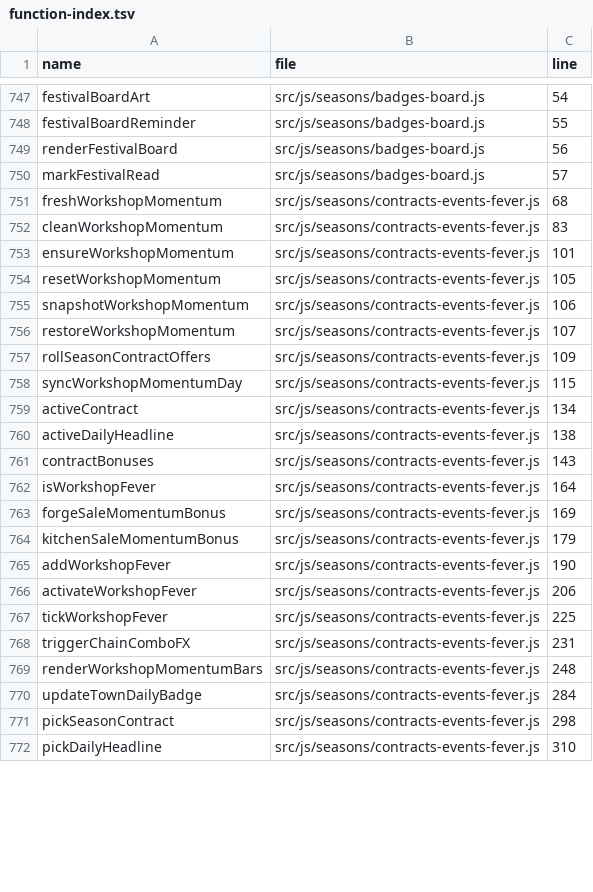
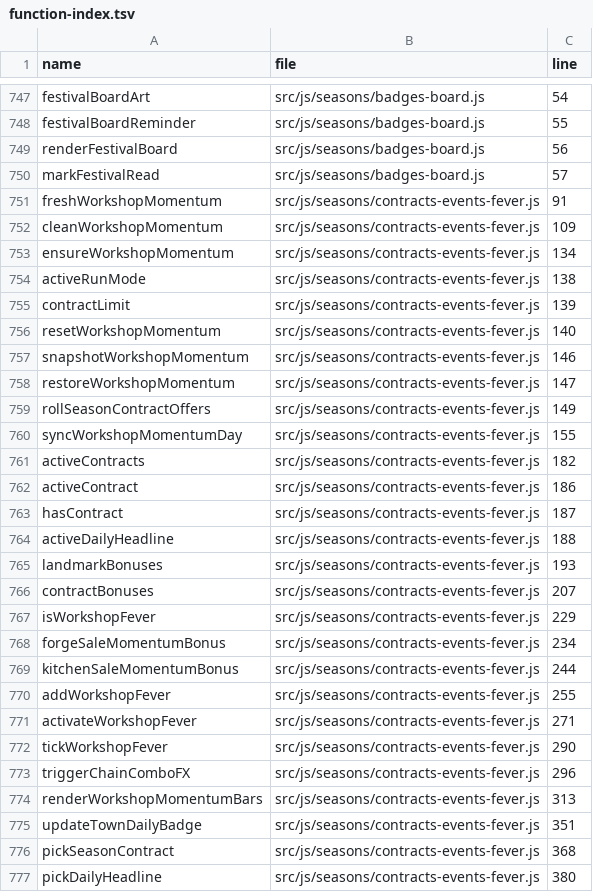
Before and after one commit to LiChiaHans/Forge-Game, a TSV file: docs/function-index.tsv, drawn as a sheet; only a part is shown, gaps mark what is left out; the diff covers the shown part only.

Commit message:
Add matching order highlights, Town Landmarks, settlement hooks, and Trial Run Modes

```diff
--- a/docs/function-index.tsv
+++ b/docs/function-index.tsv
@@ -750,23 +750,28 @@ renderFestivalBoard	src/js/seasons/badges-board.js	56
 markFestivalRead	src/js/seasons/badges-board.js	57
-freshWorkshopMomentum	src/js/seasons/contracts-events-fever.js	68
-cleanWorkshopMomentum	src/js/seasons/contracts-events-fever.js	83
-ensureWorkshopMomentum	src/js/seasons/contracts-events-fever.js	101
-resetWorkshopMomentum	src/js/seasons/contracts-events-fever.js	105
-snapshotWorkshopMomentum	src/js/seasons/contracts-events-fever.js	106
-restoreWorkshopMomentum	src/js/seasons/contracts-events-fever.js	107
-rollSeasonContractOffers	src/js/seasons/contracts-events-fever.js	109
-syncWorkshopMomentumDay	src/js/seasons/contracts-events-fever.js	115
-activeContract	src/js/seasons/contracts-events-fever.js	134
-activeDailyHeadline	src/js/seasons/contracts-events-fever.js	138
-contractBonuses	src/js/seasons/contracts-events-fever.js	143
-isWorkshopFever	src/js/seasons/contracts-events-fever.js	164
-forgeSaleMomentumBonus	src/js/seasons/contracts-events-fever.js	169
-kitchenSaleMomentumBonus	src/js/seasons/contracts-events-fever.js	179
-addWorkshopFever	src/js/seasons/contracts-events-fever.js	190
-activateWorkshopFever	src/js/seasons/contracts-events-fever.js	206
-tickWorkshopFever	src/js/seasons/contracts-events-fever.js	225
-triggerChainComboFX	src/js/seasons/contracts-events-fever.js	231
-renderWorkshopMomentumBars	src/js/seasons/contracts-events-fever.js	248
-updateTownDailyBadge	src/js/seasons/contracts-events-fever.js	284
-pickSeasonContract	src/js/seasons/contracts-events-fever.js	298
-pickDailyHeadline	src/js/seasons/contracts-events-fever.js	310
+freshWorkshopMomentum	src/js/seasons/contracts-events-fever.js	91
+cleanWorkshopMomentum	src/js/seasons/contracts-events-fever.js	109
+ensureWorkshopMomentum	src/js/seasons/contracts-events-fever.js	134
+activeRunMode	src/js/seasons/contracts-events-fever.js	138
+contractLimit	src/js/seasons/contracts-events-fever.js	139
+resetWorkshopMomentum	src/js/seasons/contracts-events-fever.js	140
+snapshotWorkshopMomentum	src/js/seasons/contracts-events-fever.js	146
+restoreWorkshopMomentum	src/js/seasons/contracts-events-fever.js	147
+rollSeasonContractOffers	src/js/seasons/contracts-events-fever.js	149
+syncWorkshopMomentumDay	src/js/seasons/contracts-events-fever.js	155
+activeContracts	src/js/seasons/contracts-events-fever.js	182
+activeContract	src/js/seasons/contracts-events-fever.js	186
+hasContract	src/js/seasons/contracts-events-fever.js	187
+activeDailyHeadline	src/js/seasons/contracts-events-fever.js	188
+landmarkBonuses	src/js/seasons/contracts-events-fever.js	193
+contractBonuses	src/js/seasons/contracts-events-fever.js	207
+isWorkshopFever	src/js/seasons/contracts-events-fever.js	229
+forgeSaleMomentumBonus	src/js/seasons/contracts-events-fever.js	234
+kitchenSaleMomentumBonus	src/js/seasons/contracts-events-fever.js	244
+addWorkshopFever	src/js/seasons/contracts-events-fever.js	255
+activateWorkshopFever	src/js/seasons/contracts-events-fever.js	271
+tickWorkshopFever	src/js/seasons/contracts-events-fever.js	290
+triggerChainComboFX	src/js/seasons/contracts-events-fever.js	296
+renderWorkshopMomentumBars	src/js/seasons/contracts-events-fever.js	313
+updateTownDailyBadge	src/js/seasons/contracts-events-fever.js	351
+pickSeasonContract	src/js/seasons/contracts-events-fever.js	368
+pickDailyHeadline	src/js/seasons/contracts-events-fever.js	380
```
Also changed, not shown: 5 added rows and 8 edited cells elsewhere in this file, 13 other files.
